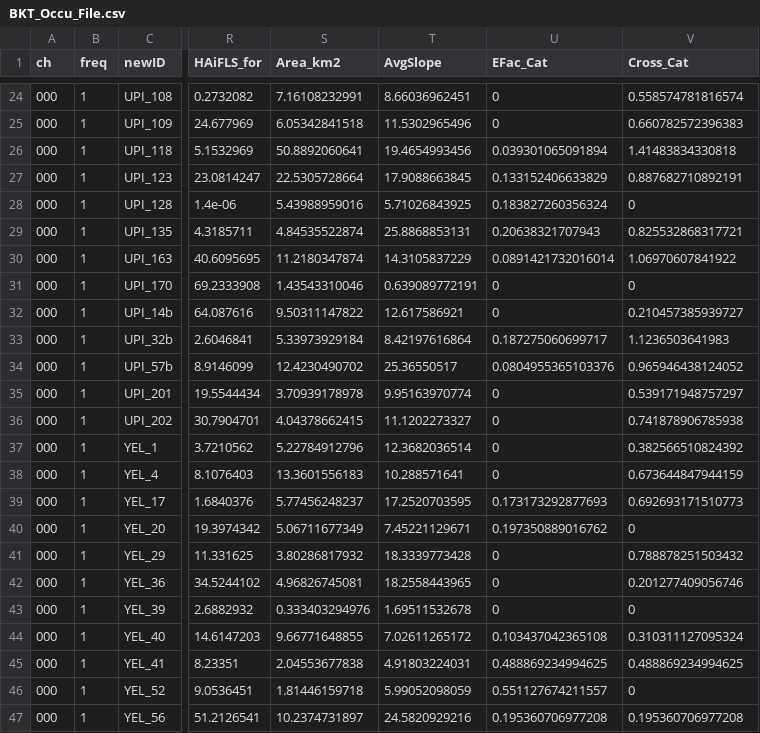
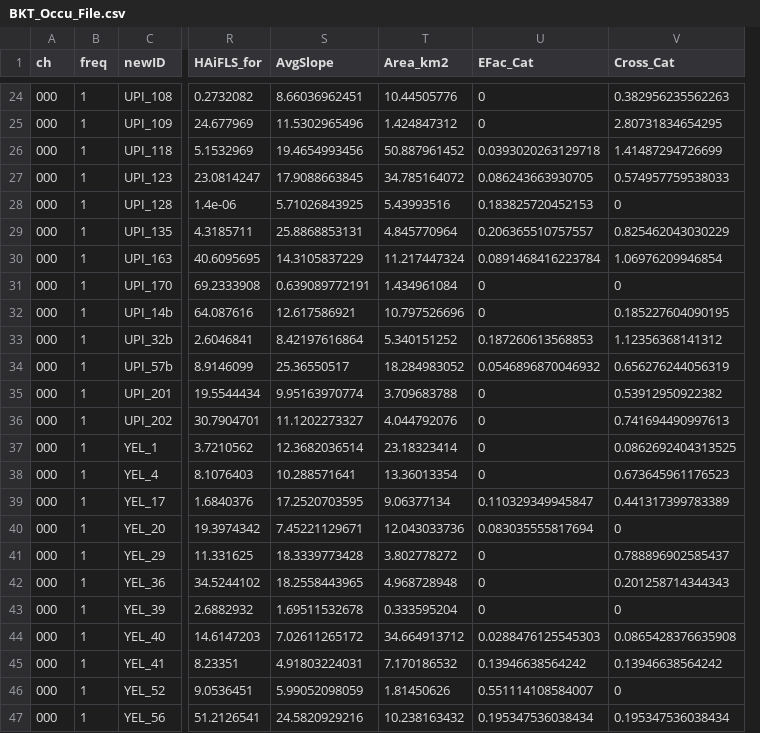
Before and after one commit to EEOB590A-Fall-2019/BKelly_Fishes, a CSV file: Data/Thesis/Tidy/BKT_Occu_File.csv, drawn as a sheet; only a part is shown, gaps mark what is left out; removed rows and columns are numbered as before the commit, all else as after; the diff covers the shown part only; the diff names each change by its address in the sheet, - before the commit and + after, or states it on an @@ line.

Commit message:
New Catchment area calculations

```diff
--- a/Data/Thesis/Tidy/BKT_Occu_File.csv
+++ b/Data/Thesis/Tidy/BKT_Occu_File.csv
-column S (Area_km2), rows 24-47: 7.16108232991 | 6.05342841518 | 50.8892060641 | 22.5305728664 | 5.43988959016 | 4.84535522874 | 11.2180347874 | 1.43543310046 | 9.50311147822 | 5.33973929184 | 12.4230490702 | 3.70939178978 | 4.04378662415 | 5.22784912796 | 13.3601556183 | 5.77456248237 | 5.06711677349 | 3.80286817932 | 4.96826745081 | 0.333403294976 | 9.66771648855 | 2.04553677838 | 1.81446159718 | 10.2374731897
+column T (Area_km2), rows 24-47: 10.44505776 | 1.424847312 | 50.887961452 | 34.785164072 | 5.43993516 | 4.845770964 | 11.217447324 | 1.434961084 | 10.797526696 | 5.340151252 | 18.284983052 | 3.709683788 | 4.044792076 | 23.18323414 | 13.36013354 | 9.06377134 | 12.043033736 | 3.802778272 | 4.968728948 | 0.333595204 | 34.664913712 | 7.170186532 | 1.81450626 | 10.238163432
-V24 (Cross_Cat): 0.558574781816574
+V24 (Cross_Cat): 0.382956235562263
-V25 (Cross_Cat): 0.660782572396383
+V25 (Cross_Cat): 2.80731834654295
-U26 (EFac_Cat): 0.039301065091894
+U26 (EFac_Cat): 0.0393020263129718
-V26 (Cross_Cat): 1.41483834330818
+V26 (Cross_Cat): 1.41487294726699
-U27 (EFac_Cat): 0.133152406633829
+U27 (EFac_Cat): 0.086243663930705
-V27 (Cross_Cat): 0.887682710892191
+V27 (Cross_Cat): 0.574957759538033
-U28 (EFac_Cat): 0.183827260356324
+U28 (EFac_Cat): 0.183825720452153
-U29 (EFac_Cat): 0.20638321707943
+U29 (EFac_Cat): 0.206365510757557
-V29 (Cross_Cat): 0.825532868317721
+V29 (Cross_Cat): 0.825462043030229
-U30 (EFac_Cat): 0.0891421732016014
+U30 (EFac_Cat): 0.0891468416223784
-V30 (Cross_Cat): 1.06970607841922
+V30 (Cross_Cat): 1.06976209946854
-V32 (Cross_Cat): 0.210457385939727
+V32 (Cross_Cat): 0.185227604090195
-U33 (EFac_Cat): 0.187275060699717
+U33 (EFac_Cat): 0.187260613568853
-V33 (Cross_Cat): 1.1236503641983
+V33 (Cross_Cat): 1.12356368141312
-U34 (EFac_Cat): 0.0804955365103376
+U34 (EFac_Cat): 0.0546896870046932
-V34 (Cross_Cat): 0.965946438124052
+V34 (Cross_Cat): 0.656276244056319
-V35 (Cross_Cat): 0.539171948757297
+V35 (Cross_Cat): 0.53912950922382
-V36 (Cross_Cat): 0.741878906785938
+V36 (Cross_Cat): 0.741694490997613
-V37 (Cross_Cat): 0.382566510824392
+V37 (Cross_Cat): 0.0862692404313525
-V38 (Cross_Cat): 0.673644847944159
+V38 (Cross_Cat): 0.673645961176523
-U39 (EFac_Cat): 0.173173292877693
+U39 (EFac_Cat): 0.110329349945847
-V39 (Cross_Cat): 0.692693171510773
+V39 (Cross_Cat): 0.441317399783389
-U40 (EFac_Cat): 0.197350889016762
+U40 (EFac_Cat): 0.083035555817694
-V41 (Cross_Cat): 0.788878251503432
+V41 (Cross_Cat): 0.788896902585437
-V42 (Cross_Cat): 0.201277409056746
+V42 (Cross_Cat): 0.201258714344343
-U44 (EFac_Cat): 0.103437042365108
+U44 (EFac_Cat): 0.0288476125545303
-V44 (Cross_Cat): 0.310311127095324
+V44 (Cross_Cat): 0.0865428376635908
-U45 (EFac_Cat): 0.488869234994625
+U45 (EFac_Cat): 0.13946638564242
-V45 (Cross_Cat): 0.488869234994625
+V45 (Cross_Cat): 0.13946638564242
-U46 (EFac_Cat): 0.551127674211557
+U46 (EFac_Cat): 0.551114108584007
-U47 (EFac_Cat): 0.195360706977208
+U47 (EFac_Cat): 0.195347536038434
-V47 (Cross_Cat): 0.195360706977208
+V47 (Cross_Cat): 0.195347536038434
```
Also changed, not shown: 136 edited cells elsewhere in this file, 1 other file.
